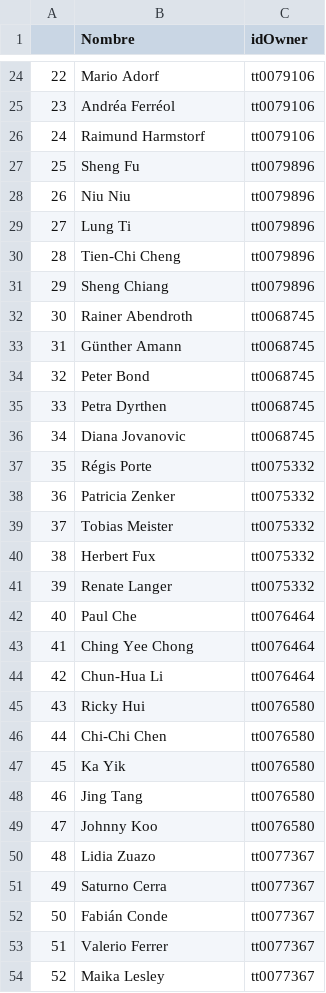
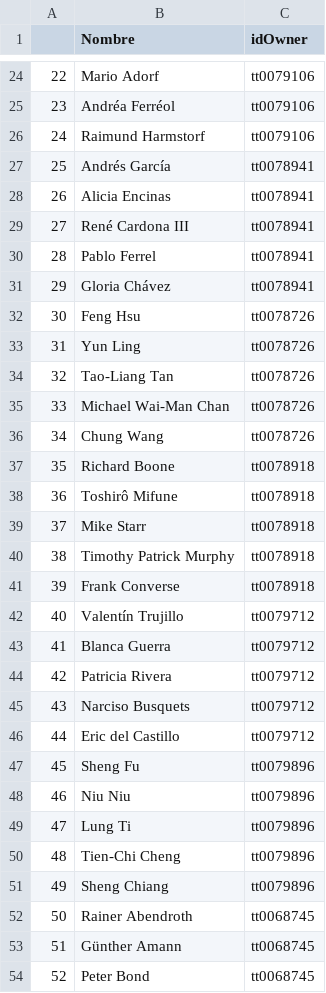
Before and after one commit to Adalab/proyecto-da-promo-b-modulo-2-team-2, a CSV file: info_tablas_csv/film_actor.csv, drawn as a sheet; only a part is shown, gaps mark what is left out; the shorter side is filled out with more unchanged rows; addresses are those after the commit; the diff names each change by its address in the sheet, - before the commit and + after, or states it on an @@ line.

```diff
--- a/info_tablas_csv/film_actor.csv
+++ b/info_tablas_csv/film_actor.csv
+row 27: 25 | Andrés García | tt0078941
+row 28: 26 | Alicia Encinas | tt0078941
+row 29: 27 | René Cardona III | tt0078941
+row 30: 28 | Pablo Ferrel | tt0078941
+row 31: 29 | Gloria Chávez | tt0078941
+row 32: 30 | Feng Hsu | tt0078726
+row 33: 31 | Yun Ling | tt0078726
+row 34: 32 | Tao-Liang Tan | tt0078726
+row 35: 33 | Michael Wai-Man Chan | tt0078726
+row 36: 34 | Chung Wang | tt0078726
+row 37: 35 | Richard Boone | tt0078918
+row 38: 36 | Toshirô Mifune | tt0078918
+row 39: 37 | Mike Starr | tt0078918
+row 40: 38 | Timothy Patrick Murphy | tt0078918
+row 41: 39 | Frank Converse | tt0078918
+row 42: 40 | Valentín Trujillo | tt0079712
+row 43: 41 | Blanca Guerra | tt0079712
+row 44: 42 | Patricia Rivera | tt0079712
+row 45: 43 | Narciso Busquets | tt0079712
+row 46: 44 | Eric del Castillo | tt0079712
@@ column A renumbered from row 47 down @@
```
Also changed, not shown: info_tablas_csv/actor_final.csv, 3 other files.
